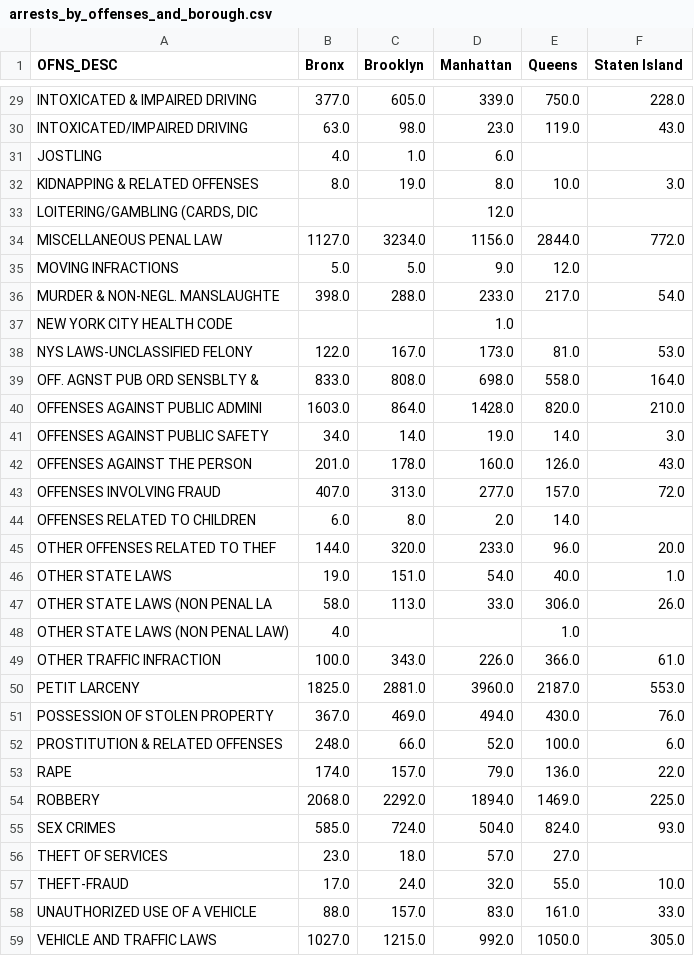
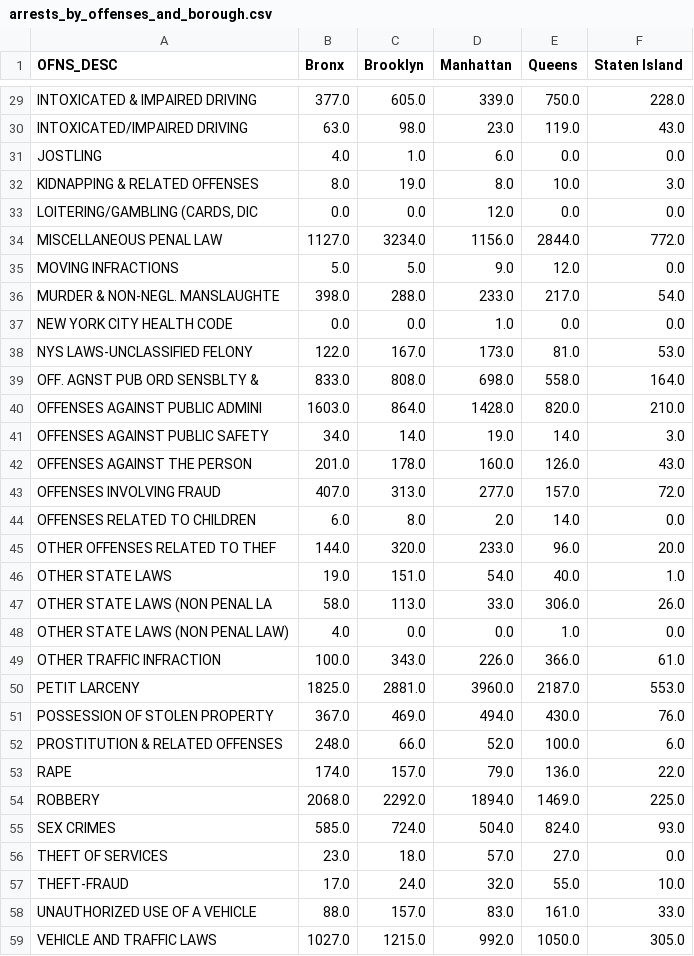
Before and after one commit to shauryamalik/CrimesAnalysis, a CSV file: datasets/filtered/arrests_by_offenses_and_borough.csv, drawn as a sheet; only a part is shown, gaps mark what is left out; the diff covers the shown part only.

```diff
--- a/datasets/filtered/arrests_by_offenses_and_borough.csv
+++ b/datasets/filtered/arrests_by_offenses_and_borough.csv
@@ -30,9 +30,9 @@ INTOXICATED & IMPAIRED DRIVING,377.0,605.0,339.0,750.0,228.0
 INTOXICATED/IMPAIRED DRIVING,63.0,98.0,23.0,119.0,43.0
-JOSTLING,4.0,1.0,6.0,,
+JOSTLING,4.0,1.0,6.0,0.0,0.0
 KIDNAPPING & RELATED OFFENSES,8.0,19.0,8.0,10.0,3.0
-"LOITERING/GAMBLING (CARDS, DIC",,,12.0,,
+"LOITERING/GAMBLING (CARDS, DIC",0.0,0.0,12.0,0.0,0.0
 MISCELLANEOUS PENAL LAW,1127.0,3234.0,1156.0,2844.0,772.0
-MOVING INFRACTIONS,5.0,5.0,9.0,12.0,
+MOVING INFRACTIONS,5.0,5.0,9.0,12.0,0.0
 MURDER & NON-NEGL. MANSLAUGHTE,398.0,288.0,233.0,217.0,54.0
-NEW YORK CITY HEALTH CODE,,,1.0,,
+NEW YORK CITY HEALTH CODE,0.0,0.0,1.0,0.0,0.0
 NYS LAWS-UNCLASSIFIED FELONY,122.0,167.0,173.0,81.0,53.0
@@ -43,3 +43,3 @@ OFFENSES AGAINST THE PERSON,201.0,178.0,160.0,126.0,43.0
 OFFENSES INVOLVING FRAUD,407.0,313.0,277.0,157.0,72.0
-OFFENSES RELATED TO CHILDREN,6.0,8.0,2.0,14.0,
+OFFENSES RELATED TO CHILDREN,6.0,8.0,2.0,14.0,0.0
 OTHER OFFENSES RELATED TO THEF,144.0,320.0,233.0,96.0,20.0
@@ -47,3 +47,3 @@ OTHER STATE LAWS,19.0,151.0,54.0,40.0,1.0
 OTHER STATE LAWS (NON PENAL LA,58.0,113.0,33.0,306.0,26.0
-OTHER STATE LAWS (NON PENAL LAW),4.0,,,1.0,
+OTHER STATE LAWS (NON PENAL LAW),4.0,0.0,0.0,1.0,0.0
 OTHER TRAFFIC INFRACTION,100.0,343.0,226.0,366.0,61.0
@@ -55,3 +55,3 @@ ROBBERY,2068.0,2292.0,1894.0,1469.0,225.0
 SEX CRIMES,585.0,724.0,504.0,824.0,93.0
-THEFT OF SERVICES,23.0,18.0,57.0,27.0,
+THEFT OF SERVICES,23.0,18.0,57.0,27.0,0.0
 THEFT-FRAUD,17.0,24.0,32.0,55.0,10.0
```
Also changed, not shown: 14 edited cells elsewhere in this file.
